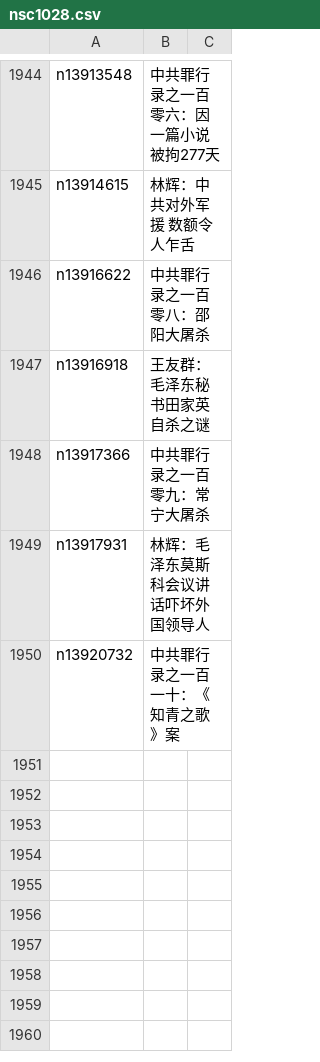
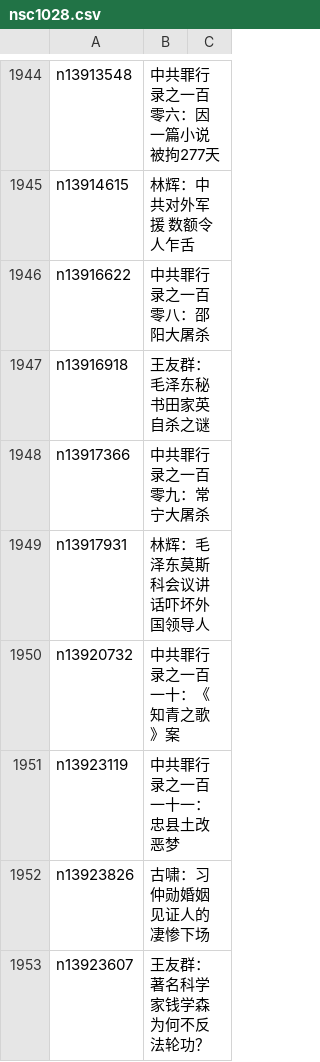
Before and after one commit to epic-marker/epoch-comment, a CSV file: indexes/nsc1028.csv, drawn as a sheet; only a part is shown, gaps mark what is left out.

```diff
--- a/indexes/nsc1028.csv
+++ b/indexes/nsc1028.csv
@@ -1950 +1950,4 @@ n13917931,林辉：毛泽东莫斯科会议讲话吓坏外国领导人
 n13920732,中共罪行录之一百一十：《知青之歌》案
+n13923119,中共罪行录之一百一十一：忠县土改恶梦
+n13923826,古啸：习仲勋婚姻见证人的凄惨下场
+n13923607,王友群：著名科学家钱学森为何不反法轮功？
```
Also changed, not shown: indexes/nsc1025.csv, indexes/nsc993.csv, 27 other files.
